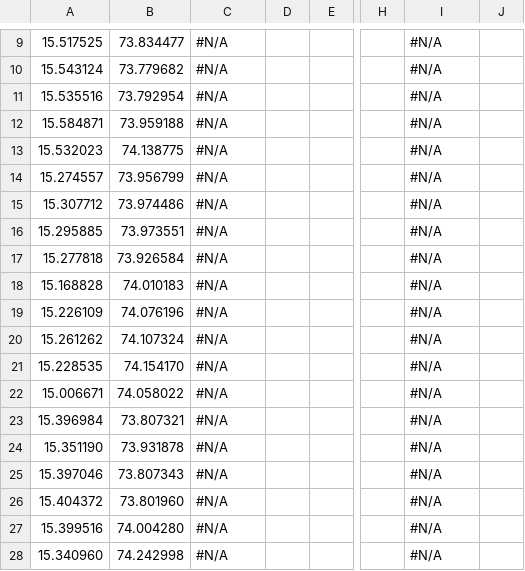
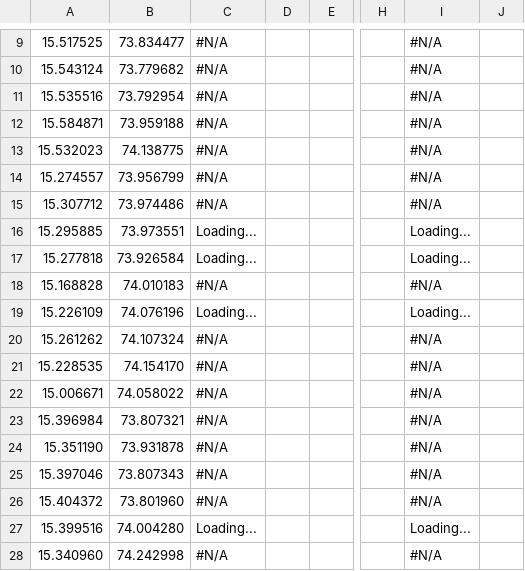
Before and after one commit to alansaviolobo/google-sheets-to-json-converter, a CSV file: data/Police-Stations.csv, drawn as a sheet; only a part is shown, gaps mark what is left out; the diff names each change by its address in the sheet, - before the commit and + after, or states it on an @@ line.

```diff
--- a/data/Police-Stations.csv
+++ b/data/Police-Stations.csv
-C16:C17: #N/A
+C16:C17: Loading...
-I16:I17: #N/A
+I16:I17: Loading...
-C19: #N/A
+C19: Loading...
-I19: #N/A
+I19: Loading...
-C27: #N/A
+C27: Loading...
-I27: #N/A
+I27: Loading...
```
Also changed, not shown: data/Boats.csv, data/Dam-Levels.csv, 7 other files.
